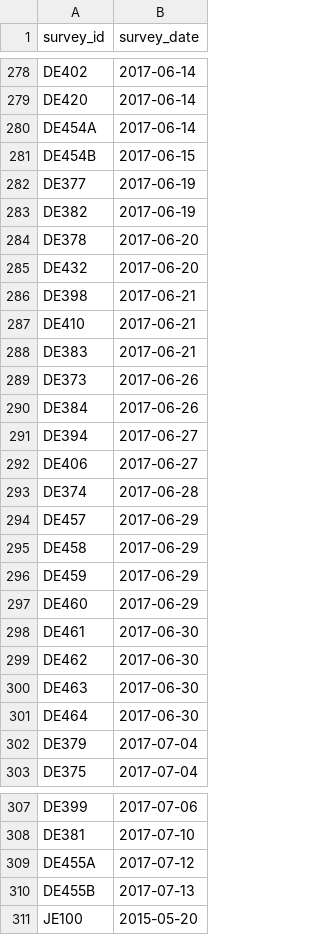
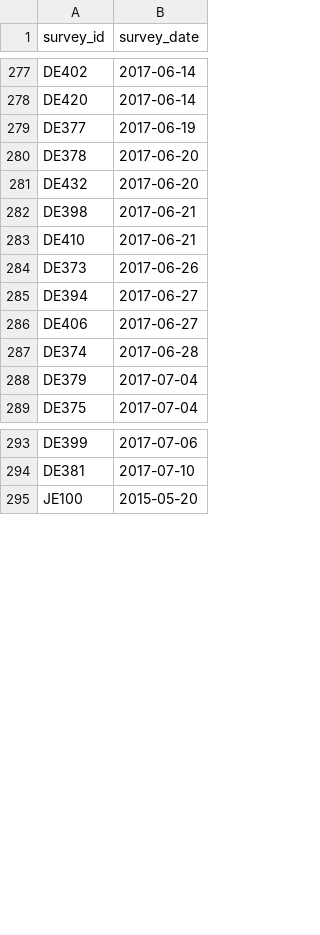
Before and after one commit to ioos/bio_data_guide, a CSV file: data_to_dwc/hakai_salmon_data/raw_data/survey_data.csv, drawn as a sheet; only a part is shown, gaps mark what is left out; the diff covers the shown part only.

```diff
--- a/data_to_dwc/hakai_salmon_data/raw_data/survey_data.csv
+++ b/data_to_dwc/hakai_salmon_data/raw_data/survey_data.csv
@@ -279,6 +278,3 @@ DE402,2017-06-14
 DE420,2017-06-14
-DE454A,2017-06-14
-DE454B,2017-06-15
 DE377,2017-06-19
-DE382,2017-06-19
 DE378,2017-06-20
@@ -287,5 +283,3 @@ DE398,2017-06-21
 DE410,2017-06-21
-DE383,2017-06-21
 DE373,2017-06-26
-DE384,2017-06-26
 DE394,2017-06-27
@@ -293,10 +287,2 @@ DE406,2017-06-27
 DE374,2017-06-28
-DE457,2017-06-29
-DE458,2017-06-29
-DE459,2017-06-29
-DE460,2017-06-29
-DE461,2017-06-30
-DE462,2017-06-30
-DE463,2017-06-30
-DE464,2017-06-30
 DE379,2017-07-04
@@ -308,4 +294,2 @@ DE399,2017-07-06
 DE381,2017-07-10
-DE455A,2017-07-12
-DE455B,2017-07-13
 JE100,2015-05-20
```
Also changed, not shown: 6 removed rows elsewhere in this file, 5 other files.
